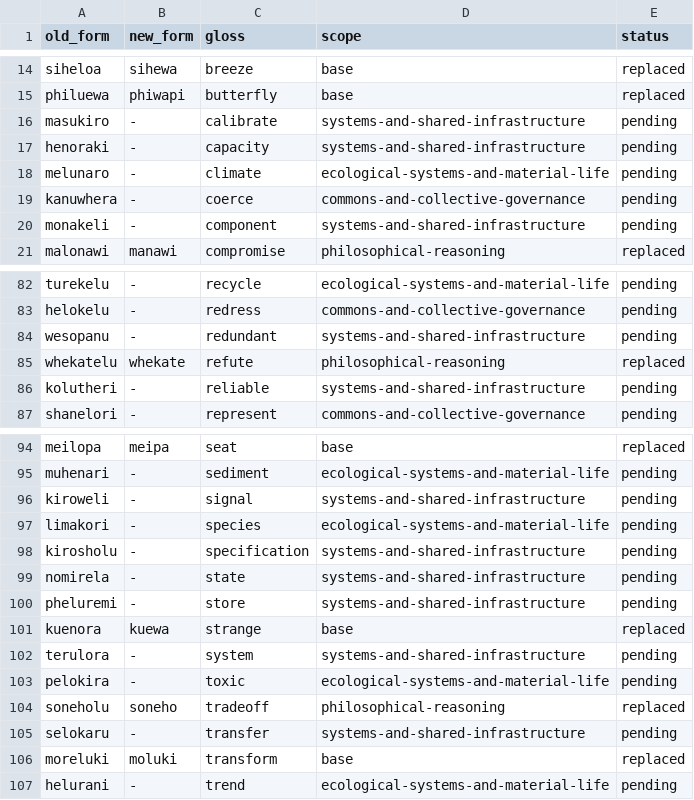
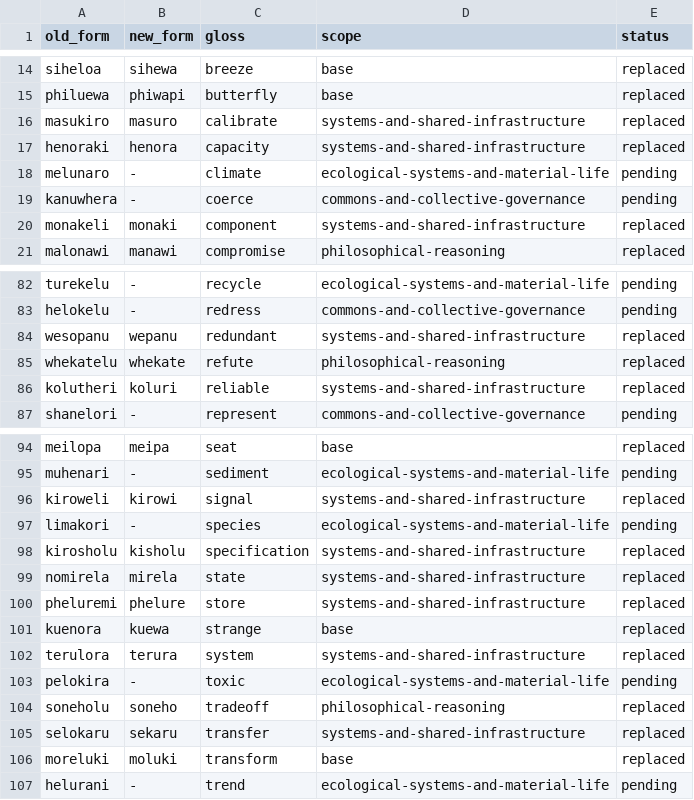
Before and after one commit to dcellison/phi, a TSV file: documents/four_syllable_migration.tsv, drawn as a sheet; only a part is shown, gaps mark what is left out; the diff covers the shown part only.

Commit message:
Replace four-syllable systems vocabulary

```diff
--- a/documents/four_syllable_migration.tsv
+++ b/documents/four_syllable_migration.tsv
@@ -15,7 +15,7 @@ siheloa	sihewa	breeze	base	replaced
 philuewa	phiwapi	butterfly	base	replaced
-masukiro	-	calibrate	systems-and-shared-infrastructure	pending
-henoraki	-	capacity	systems-and-shared-infrastructure	pending
+masukiro	masuro	calibrate	systems-and-shared-infrastructure	replaced
+henoraki	henora	capacity	systems-and-shared-infrastructure	replaced
 melunaro	-	climate	ecological-systems-and-material-life	pending
 kanuwhera	-	coerce	commons-and-collective-governance	pending
-monakeli	-	component	systems-and-shared-infrastructure	pending
+monakeli	monaki	component	systems-and-shared-infrastructure	replaced
 malonawi	manawi	compromise	philosophical-reasoning	replaced
@@ -83,5 +83,5 @@ turekelu	-	recycle	ecological-systems-and-material-life	pending
 helokelu	-	redress	commons-and-collective-governance	pending
-wesopanu	-	redundant	systems-and-shared-infrastructure	pending
+wesopanu	wepanu	redundant	systems-and-shared-infrastructure	replaced
 whekatelu	whekate	refute	philosophical-reasoning	replaced
-kolutheri	-	reliable	systems-and-shared-infrastructure	pending
+kolutheri	koluri	reliable	systems-and-shared-infrastructure	replaced
 shanelori	-	represent	commons-and-collective-governance	pending
@@ -95,12 +95,12 @@ meilopa	meipa	seat	base	replaced
 muhenari	-	sediment	ecological-systems-and-material-life	pending
-kiroweli	-	signal	systems-and-shared-infrastructure	pending
+kiroweli	kirowi	signal	systems-and-shared-infrastructure	replaced
 limakori	-	species	ecological-systems-and-material-life	pending
-kirosholu	-	specification	systems-and-shared-infrastructure	pending
-nomirela	-	state	systems-and-shared-infrastructure	pending
-pheluremi	-	store	systems-and-shared-infrastructure	pending
+kirosholu	kisholu	specification	systems-and-shared-infrastructure	replaced
+nomirela	mirela	state	systems-and-shared-infrastructure	replaced
+pheluremi	phelure	store	systems-and-shared-infrastructure	replaced
 kuenora	kuewa	strange	base	replaced
-terulora	-	system	systems-and-shared-infrastructure	pending
+terulora	terura	system	systems-and-shared-infrastructure	replaced
 pelokira	-	toxic	ecological-systems-and-material-life	pending
 soneholu	soneho	tradeoff	philosophical-reasoning	replaced
-selokaru	-	transfer	systems-and-shared-infrastructure	pending
+selokaru	sekaru	transfer	systems-and-shared-infrastructure	replaced
 moreluki	moluki	transform	base	replaced
```
Also changed, not shown: 26 edited cells elsewhere in this file, 53 other files.
